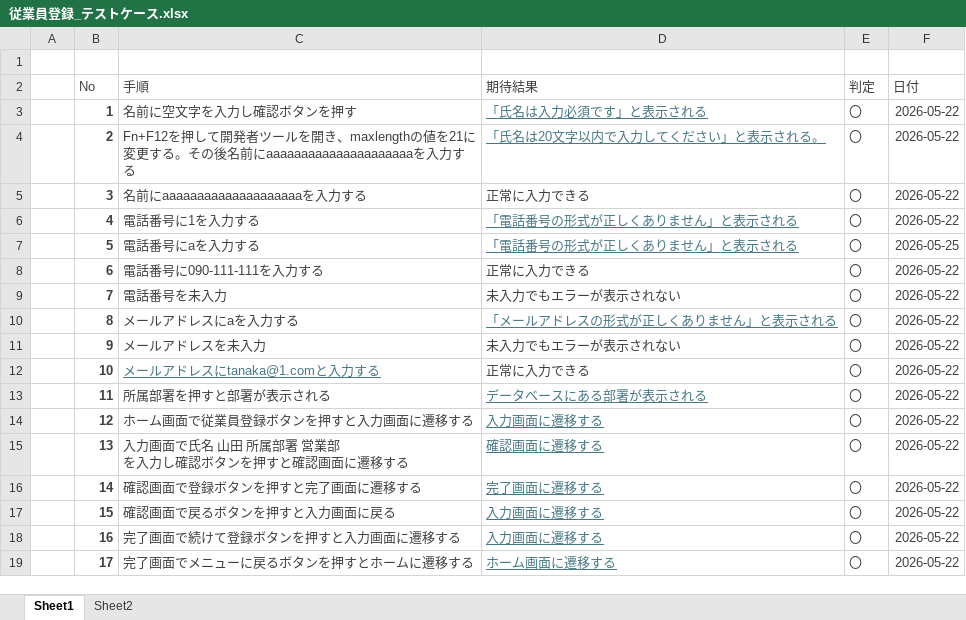
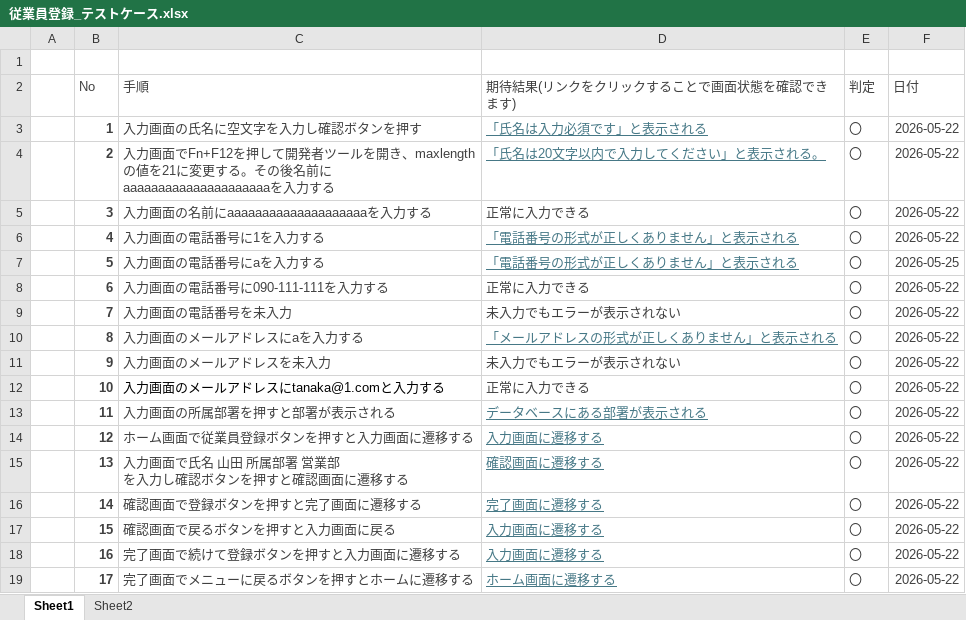
Before and after one commit to mizuto26/csharp_training_202605, an Excel workbook: docs/03_test/従業員登録_テストケース.xlsx, sheet Sheet1, drawn as a sheet; values as stored, in another font and other column widths than the file's, no borders; the diff names each change by its address in the sheet, - before the commit and + after, or states it on an @@ line.

```diff
--- a/docs/03_test/従業員登録_テストケース.xlsx (sheet Sheet1)
+++ b/docs/03_test/従業員登録_テストケース.xlsx (sheet Sheet1)
-D2: 期待結果
+D2: 期待結果(リンクをクリックすることで画面状態を確認できます)
-C3 (手順): 名前に空文字を入力し確認ボタンを押す
+C3 (手順): 入力画面の氏名に空文字を入力し確認ボタンを押す
-C4 (手順): Fn+F12を押し…
+C4 (手順): 入力画面でFn+F12を押し…
-C5 (手順): 名前にaaaaaaaaaaaaaaaaaaaaを入力する
+C5 (手順): 入力画面の名前にaaaaaaaaaaaaaaaaaaaaを入力する
-C6 (手順): 電話番号に1を入力する
+C6 (手順): 入力画面の電話番号に1を入力する
-C7 (手順): 電話番号にaを入力する
+C7 (手順): 入力画面の電話番号にaを入力する
-C8 (手順): 電話番号に090-111-111を入力する
+C8 (手順): 入力画面の電話番号に090-111-111を入力する
-C9 (手順): 電話番号を未入力
+C9 (手順): 入力画面の電話番号を未入力
-C10 (手順): メールアドレスにaを入力する
+C10 (手順): 入力画面のメールアドレスにaを入力する
-C11 (手順): メールアドレスを未入力
+C11 (手順): 入力画面のメールアドレスを未入力
-C12 (手順): メールアドレスにtanaka@1.comと入力する
+C12 (手順): 入力画面のメールアドレスにtanaka@1.comと入力する
@@ C12 underline: on → off, text colour: #467886 → black @@
-C13 (手順): 所属部署を押すと部署が表示される
+C13 (手順): 入力画面の所属部署を押すと部署が表示される
```
Also changed, not shown: docs/03_test/従業員一覧_テストケース.xlsx, docs/03_test/部署一覧_テストケース.xlsx, 3 other files.
